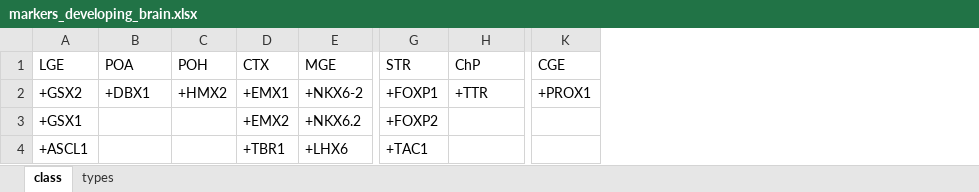
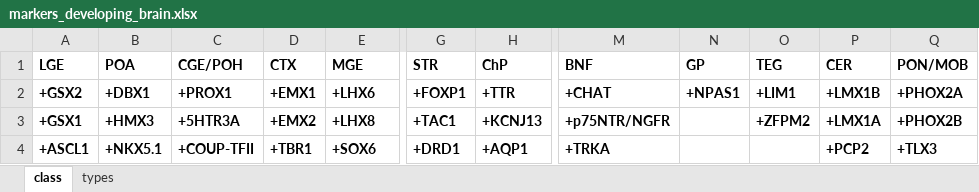
Before and after one commit to jkubis96/JSEQ_scRNAseq, an Excel workbook: requirements_file/markers_developing_brain.xlsx, sheet class, drawn as a sheet; only a part is shown, gaps mark what is left out; values as stored, in another font and other column widths than the file's, no borders; removed rows and columns are numbered as before the commit, all else as after; the diff covers the shown part only; the diff names each change by its address in the sheet, - before the commit and + after, or states it on an @@ line.

```diff
--- a/requirements_file/markers_developing_brain.xlsx (sheet class)
+++ b/requirements_file/markers_developing_brain.xlsx (sheet class)
-column C (POH), row 2: +HMX2
+column C (CGE/POH), rows 2-4: +PROX1 | +5HTR3A | +COUP-TFII
-column K (CGE), row 2: +PROX1
+column M (BNF), rows 2-4: +CHAT | +p75NTR/NGFR | +TRKA
+column N (GP), row 2: +NPAS1
+column O (TEG), rows 2-3: +LIM1 | +ZFPM2
+column P (CER), rows 2-4: +LMX1B | +LMX1A | +PCP2
+column Q (PON/MOB), rows 2-4: +PHOX2A | +PHOX2B | +TLX3
-A1:B2 bold: off
+A1:B2 bold: on
-D1:H2 bold: off
+D1:H2 bold: on
-E2 (MGE): +NKX6-2
+E2 (MGE): +LHX6
-A3:A4 bold: off
+A3:A4 bold: on
-B3 (POA): (empty)
+B3 (POA): +HMX3
-D3:E4 bold: off
+D3:E4 bold: on
-E3 (MGE): +NKX6.2
+E3 (MGE): +LHX8
-G3 (STR): +FOXP2
+G3 (STR): +TAC1
-G3:G4 bold: off
+G3:G4 bold: on
-H3 (ChP): (empty)
+H3 (ChP): +KCNJ13
-B4 (POA): (empty)
+B4 (POA): +NKX5.1
-E4 (MGE): +LHX6
+E4 (MGE): +SOX6
-G4 (STR): +TAC1
+G4 (STR): +DRD1
-H4 (ChP): (empty)
+H4 (ChP): +AQP1
```
Also changed, not shown: 1 added row, 23 edited cells and cell formats elsewhere in this sheet, sheet types, requirements_file/markers_brain.xlsx, 2 other files.
